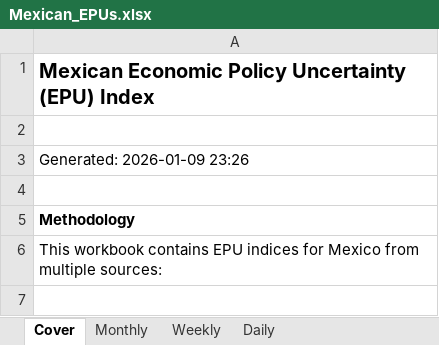
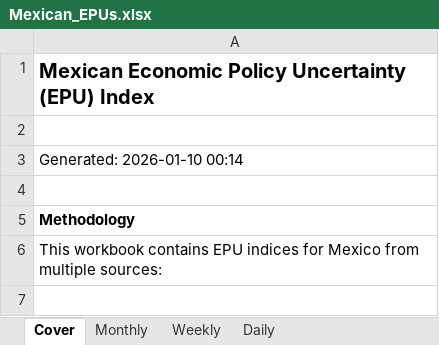
Before and after one commit to adentler1/MonitoringMexico, an Excel workbook: Mexican_EPUs.xlsx, sheet Cover, drawn as a sheet; only a part is shown; values as stored, in another font and other column widths than the file's, no borders; the diff names each change by its address in the sheet, - before the commit and + after, or states it on an @@ line.

Commit message:
Update Mexican_EPUs.xlsx - 2026-01-10

```diff
--- a/Mexican_EPUs.xlsx (sheet Cover)
+++ b/Mexican_EPUs.xlsx (sheet Cover)
-A3: Generated: 2026-01-09 23:26
+A3: Generated: 2026-01-10 00:14
```
